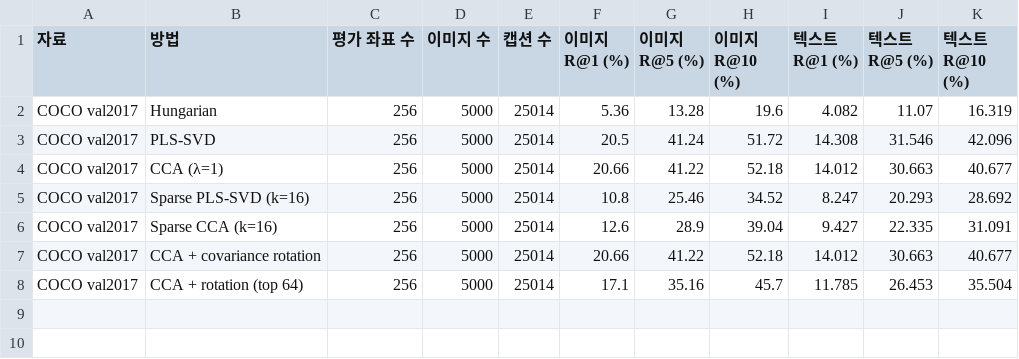
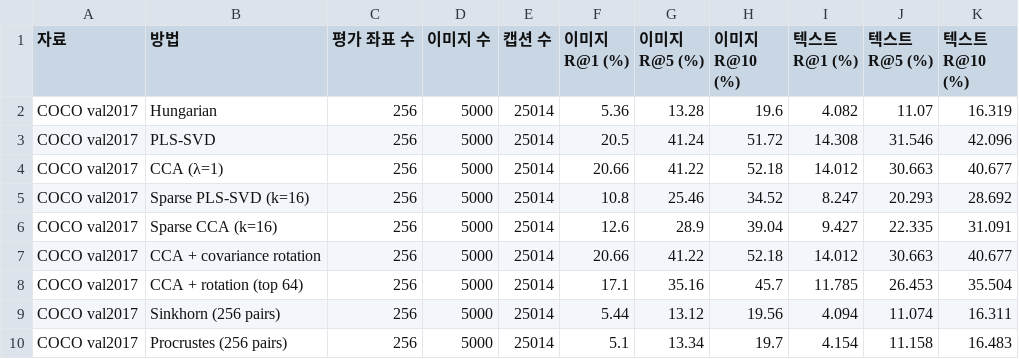
Before and after one commit to JiH00nKw0n/mm-sae, a CSV file: docs/baselines-2026-11-08/retrieval.csv, drawn as a sheet; the diff names each change by its address in the sheet, - before the commit and + after, or states it on an @@ line.

```diff
--- a/docs/baselines-2026-11-08/retrieval.csv
+++ b/docs/baselines-2026-11-08/retrieval.csv
+row 9: COCO val2017 | Sinkhorn (256 pairs) | 256 | 5000 | 25014 | 5.44 | 13.12 | 19.56 | 4.094 | 11.074 | 16.311
+row 10: COCO val2017 | Procrustes (256 pairs) | 256 | 5000 | 25014 | 5.1 | 13.34 | 19.7 | 4.154 | 11.158 | 16.483
```
Also changed, not shown: docs/baselines-2026-11-08/baseline.csv, docs/baselines-2026-11-08/concepts.csv, 14 other files.
